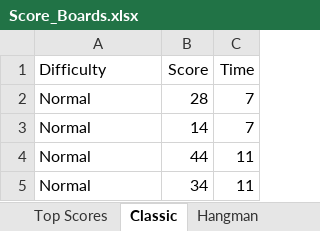
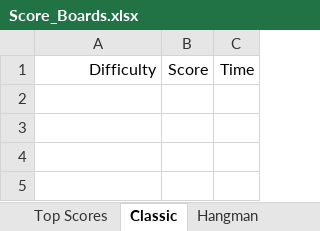
Before and after one commit to AzeezFolorunsho/WordGame, an Excel workbook: wordle_plus_game/local_files/Score_Boards.xlsx, sheet Classic, drawn as a sheet; values as stored, in another font and other column widths than the file's, no borders; the diff names each change by its address in the sheet, - before the commit and + after, or states it on an @@ line.

```diff
--- a/wordle_plus_game/local_files/Score_Boards.xlsx (sheet Classic)
+++ b/wordle_plus_game/local_files/Score_Boards.xlsx (sheet Classic)
-A1 alignment: left
+A1 alignment: right
-row 2: Normal | 28 | 7
-row 3: Normal | 14 | 7
-row 4: Normal | 44 | 11
-row 5: Normal | 34 | 11
```
Also changed, not shown: sheet Hangman, sheet Top Scores, 8 other files.
